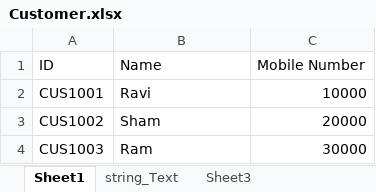
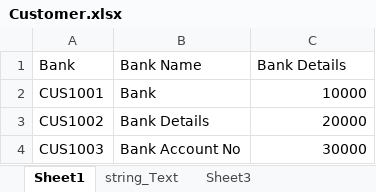
Before and after one commit to vtestcorp/AppVeenDataStack, an Excel workbook: files/Customer.xlsx, sheet Sheet1, drawn as a sheet; values as stored, in another font and other column widths than the file's, no borders; removed rows and columns are numbered as before the commit, all else as after; the diff names each change by its address in the sheet, - before the commit and + after, or states it on an @@ line.

```diff
--- a/files/Customer.xlsx (sheet Sheet1)
+++ b/files/Customer.xlsx (sheet Sheet1)
-row 1: ID | Name | Mobile Number
+row 1: Bank | Bank Name | Bank Details
-B2: Ravi
+B2: Bank
-B3: Sham
+B3: Bank Details
-B4: Ram
+B4: Bank Account No
```
Also changed, not shown: sheet string_Text, 7 other files.
